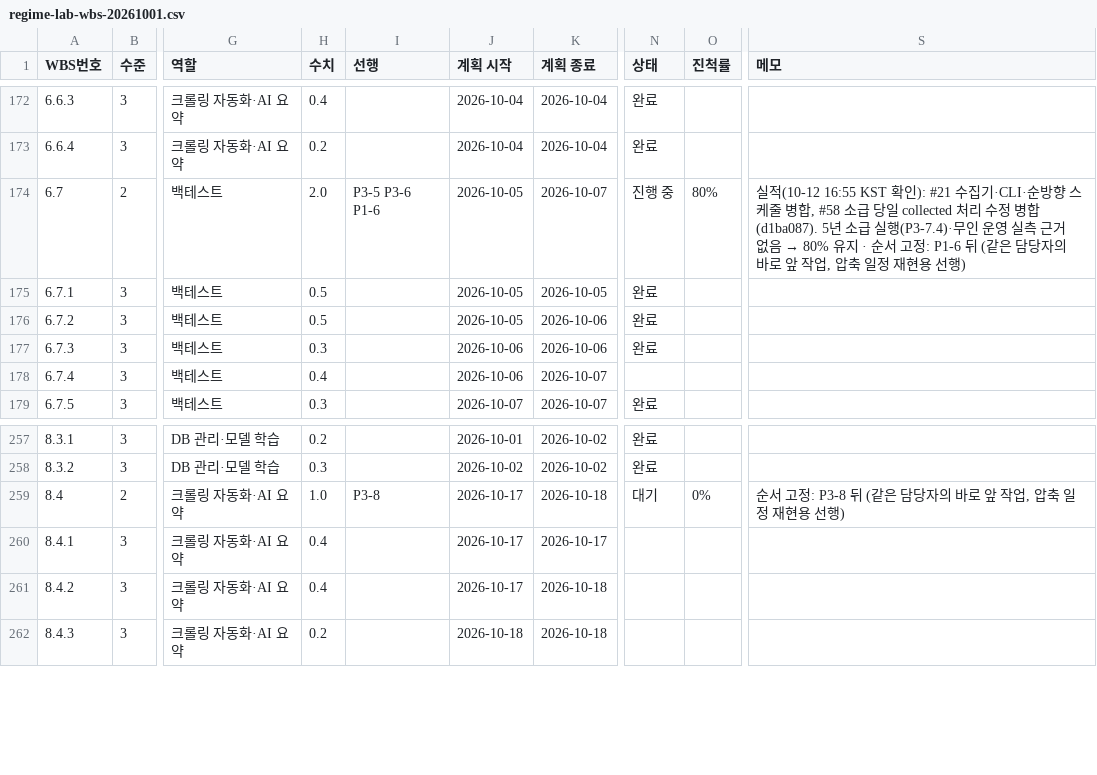
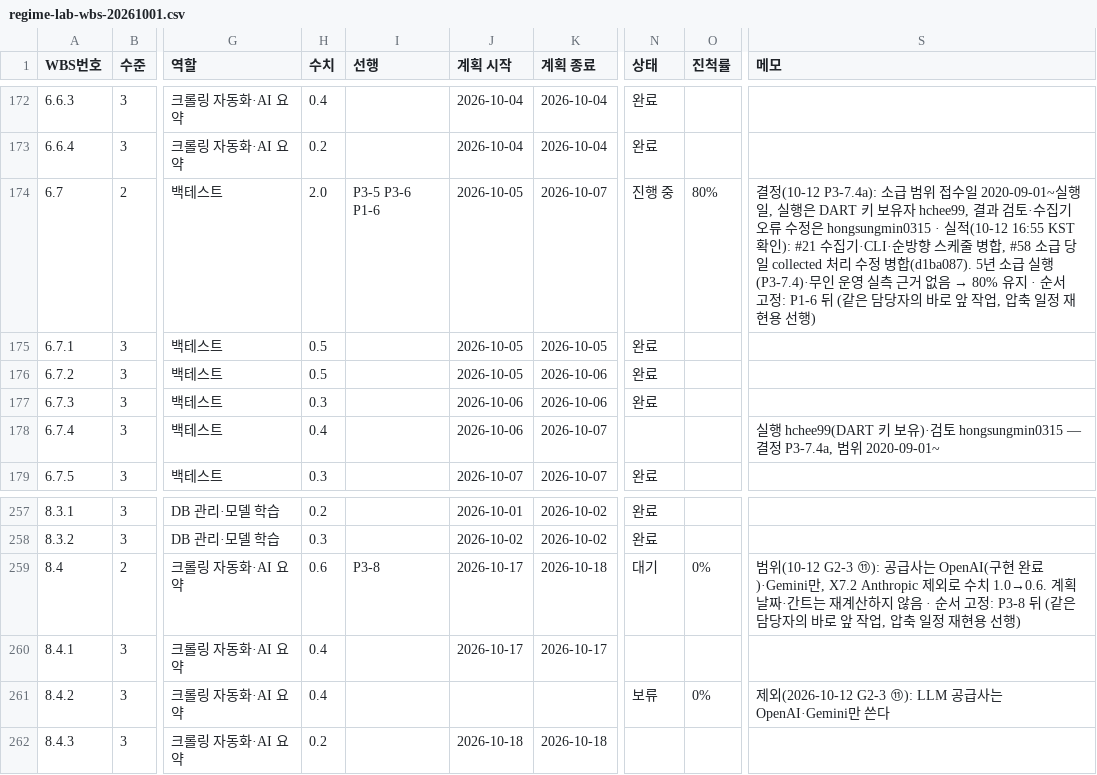
Before and after one commit to PEANUTBUTTER1001/regime-lab, a CSV file: docs/plan/regime-lab-wbs-20261001.csv, drawn as a sheet; only a part is shown, gaps mark what is left out; the diff names each change by its address in the sheet, - before the commit and + after, or states it on an @@ line.

```diff
--- a/docs/plan/regime-lab-wbs-20261001.csv
+++ b/docs/plan/regime-lab-wbs-20261001.csv
-S174 (메모): 실적(10-12 16:55…
+S174 (메모): 결정(10-12 P3-7.4a): 소급 범위 접수일 2020-09-01~실행일, 실행은 DART 키 보유자 hchee99, 결과 검토·수집기 오류 수정은 hongsungmin0315 · 실적(10-12 16:55…
-S178 (메모): (empty)
+S178 (메모): 실행 hchee99(DART 키 보유)·검토 hongsungmin0315 — 결정 P3-7.4a, 범위 2020-09-01~
-H259 (수치): 1.0
+H259 (수치): 0.6
-S259 (메모): 순서 고…
+S259 (메모): 범위(10-12 G2-3 ⑪): 공급사는 OpenAI(구현 완료)·Gemini만, X7.2 Anthropic 제외로 수치 1.0→0.6. 계획 날짜·간트는 재계산하지 않음 · 순서 고…
-J261 (계획 시작): 2026-10-17
+J261 (계획 시작): (empty)
-K261 (계획 종료): 2026-10-18
+K261 (계획 종료): (empty)
-N261 (상태): (empty)
+N261 (상태): 보류
-O261 (진척률): (empty)
+O261 (진척률): 0%
-S261 (메모): (empty)
+S261 (메모): 제외(2026-10-12 G2-3 ⑪): LLM 공급사는 OpenAI·Gemini만 쓴다
```
Also changed, not shown: 5 other files.
